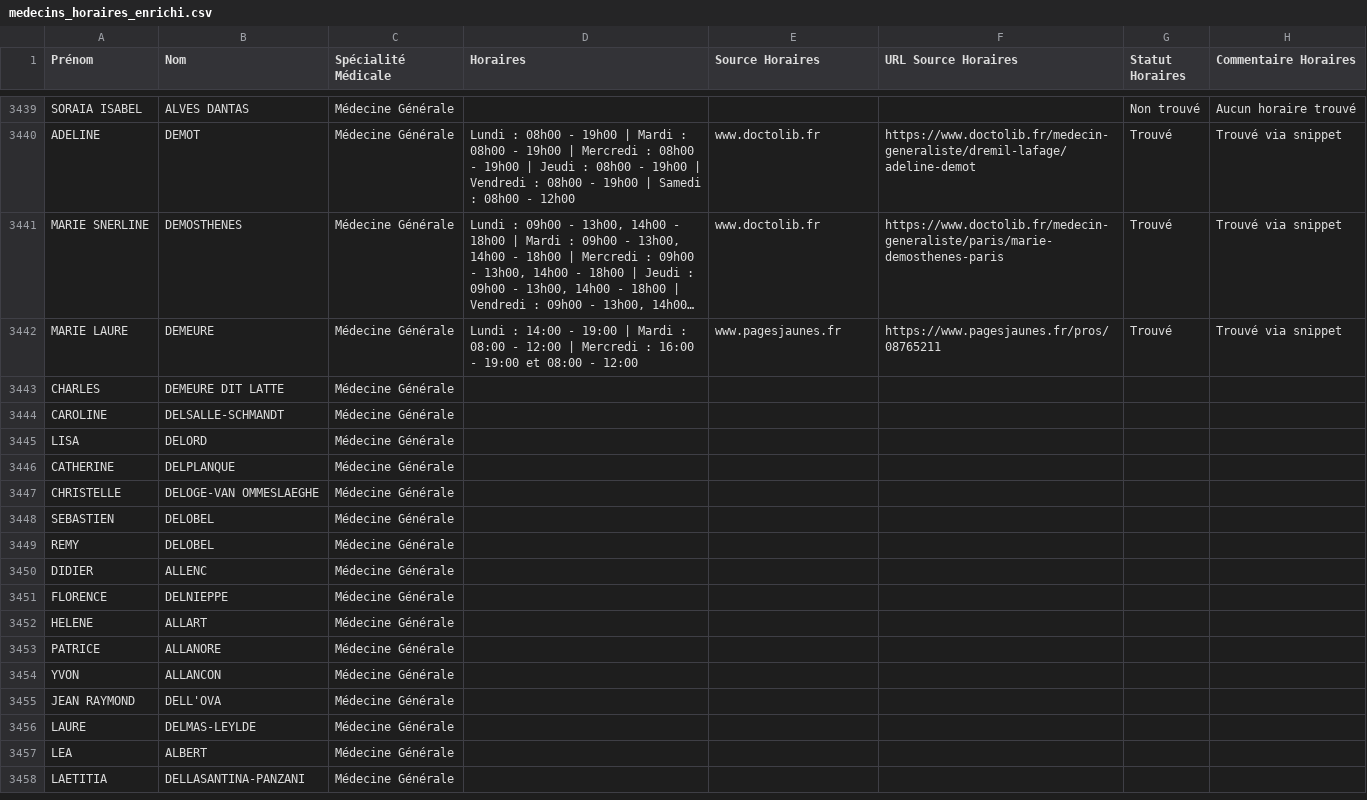
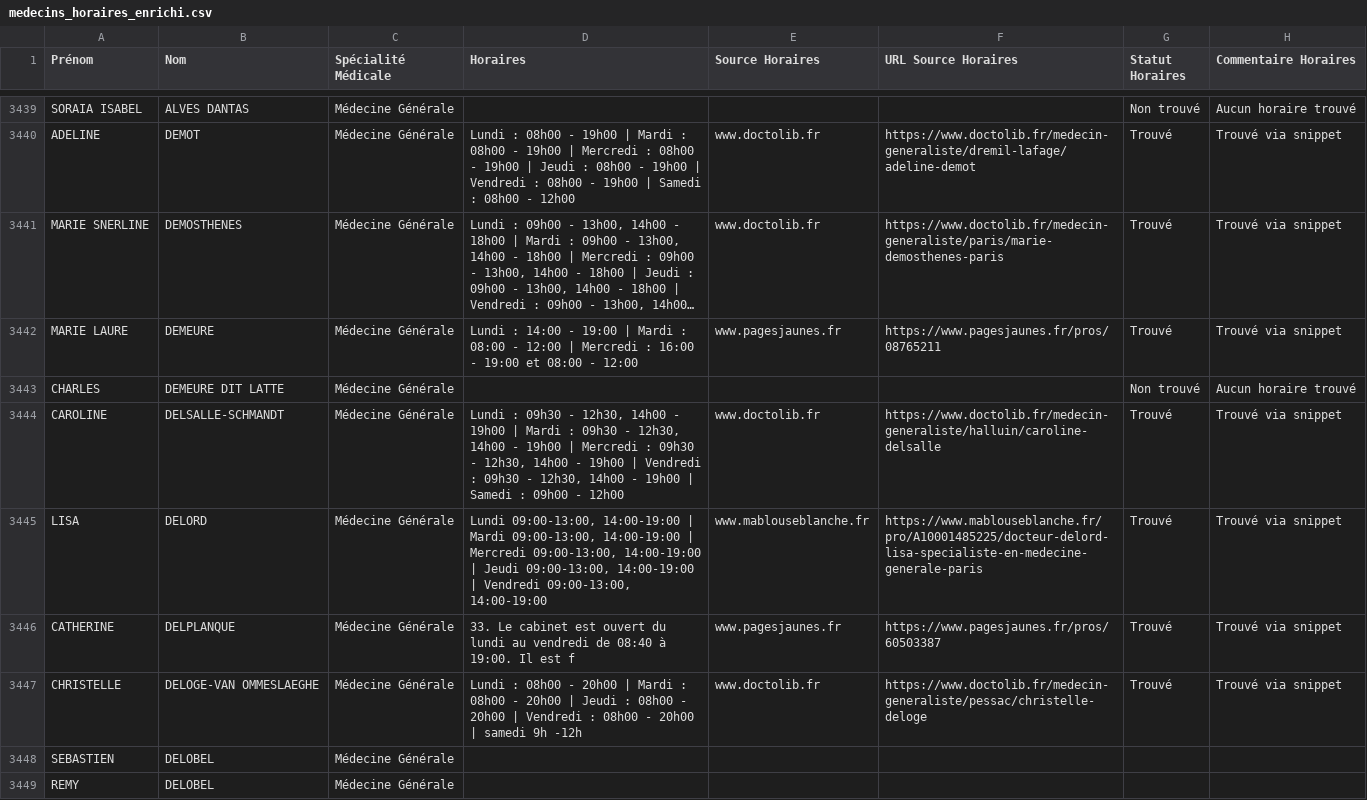
Before and after one commit to tsimokaza01-source/URL-9, a CSV file: medecins_horaires_enrichi.csv, drawn as a sheet; only a part is shown, gaps mark what is left out; the shorter side is filled out with more unchanged rows; long unchanged cells end in …; the diff names each change by its address in the sheet, - before the commit and + after, or states it on an @@ line.

```diff
--- a/medecins_horaires_enrichi.csv
+++ b/medecins_horaires_enrichi.csv
-G3443 (Statut Horaires): (empty)
+G3443 (Statut Horaires): Non trouvé
-H3443 (Commentaire Horaires): (empty)
+H3443 (Commentaire Horaires): Aucun horaire trouvé
-D3444 (Horaires): (empty)
+D3444 (Horaires): Lundi : 09h30 - 12h30, 14h00 - 19h00 | Mardi : 09h30 - 12h30, 14h00 - 19h00 | Mercredi : 09h30 - 12h30, 14h00 - 19h00 | Vendredi : 09h30 - 12h30, 14h00 - 19h00 | Samedi : 09h00 - 12h00
-E3444 (Source Horaires): (empty)
+E3444 (Source Horaires): www.doctolib.fr
-F3444 (URL Source Horaires): (empty)
+F3444 (URL Source Horaires): https://www.doctolib.fr/medecin-generaliste/halluin/caroline-delsalle
-G3444:G3447 (Statut Horaires): (empty)
+G3444:G3447 (Statut Horaires): Trouvé
-H3444:H3447 (Commentaire Horaires): (empty)
+H3444:H3447 (Commentaire Horaires): Trouvé via snippet
-D3445 (Horaires): (empty)
+D3445 (Horaires): Lundi 09:00-13:00, 14:00-19:00 | Mardi 09:00-13:00, 14:00-19:00 | Mercredi 09:00-13:00, 14:00-19:00 | Jeudi 09:00-13:00, 14:00-19:00 | Vendredi 09:00-13:00, 14:00-19:00
-E3445 (Source Horaires): (empty)
+E3445 (Source Horaires): www.mablouseblanche.fr
-F3445 (URL Source Horaires): (empty)
+F3445 (URL Source Horaires): https://www.mablouseblanche.fr/pro/A10001485225/docteur-delord-lisa-specialiste-en-medecine-generale-paris
-D3446 (Horaires): (empty)
+D3446 (Horaires): 33. Le cabinet est ouvert du lundi au vendredi de 08:40 à 19:00. Il est f
-E3446 (Source Horaires): (empty)
+E3446 (Source Horaires): www.pagesjaunes.fr
-F3446 (URL Source Horaires): (empty)
+F3446 (URL Source Horaires): https://www.pagesjaunes.fr/pros/60503387
-D3447 (Horaires): (empty)
+D3447 (Horaires): Lundi : 08h00 - 20h00 | Mardi : 08h00 - 20h00 | Jeudi : 08h00 - 20h00 | Vendredi : 08h00 - 20h00 | samedi 9h -12h
-E3447 (Source Horaires): (empty)
+E3447 (Source Horaires): www.doctolib.fr
-F3447 (URL Source Horaires): (empty)
+F3447 (URL Source Horaires): https://www.doctolib.fr/medecin-generaliste/pessac/christelle-deloge
```
